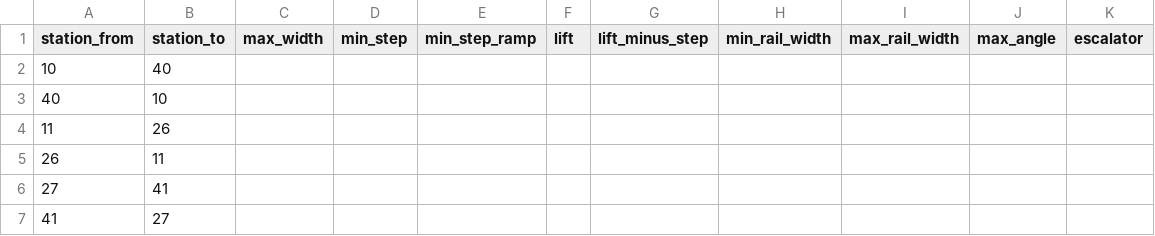
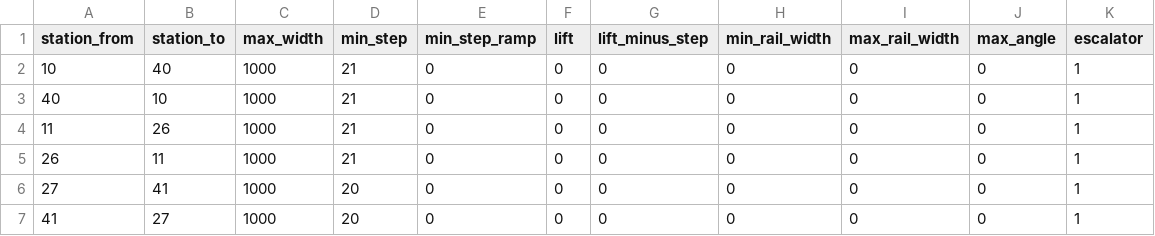
Before and after one commit to nextgis/metro4all, a CSV file: data/kiev/interchanges.csv, drawn as a sheet.

Commit message:
update Kiev interchanges

```diff
--- a/data/kiev/interchanges.csv
+++ b/data/kiev/interchanges.csv
@@ -1,7 +1,7 @@
 station_from;station_to;max_width;min_step;min_step_ramp;lift;lift_minus_step;min_rail_width;max_rail_width;max_angle;escalator
-10;40;;;;;;;;;
-40;10;;;;;;;;;
-11;26;;;;;;;;;
-26;11;;;;;;;;;
-27;41;;;;;;;;;
-41;27;;;;;;;;;
+10;40;1000;21;0;0;0;0;0;0;1
+40;10;1000;21;0;0;0;0;0;0;1
+11;26;1000;21;0;0;0;0;0;0;1
+26;11;1000;21;0;0;0;0;0;0;1
+27;41;1000;20;0;0;0;0;0;0;1
+41;27;1000;20;0;0;0;0;0;0;1
```
